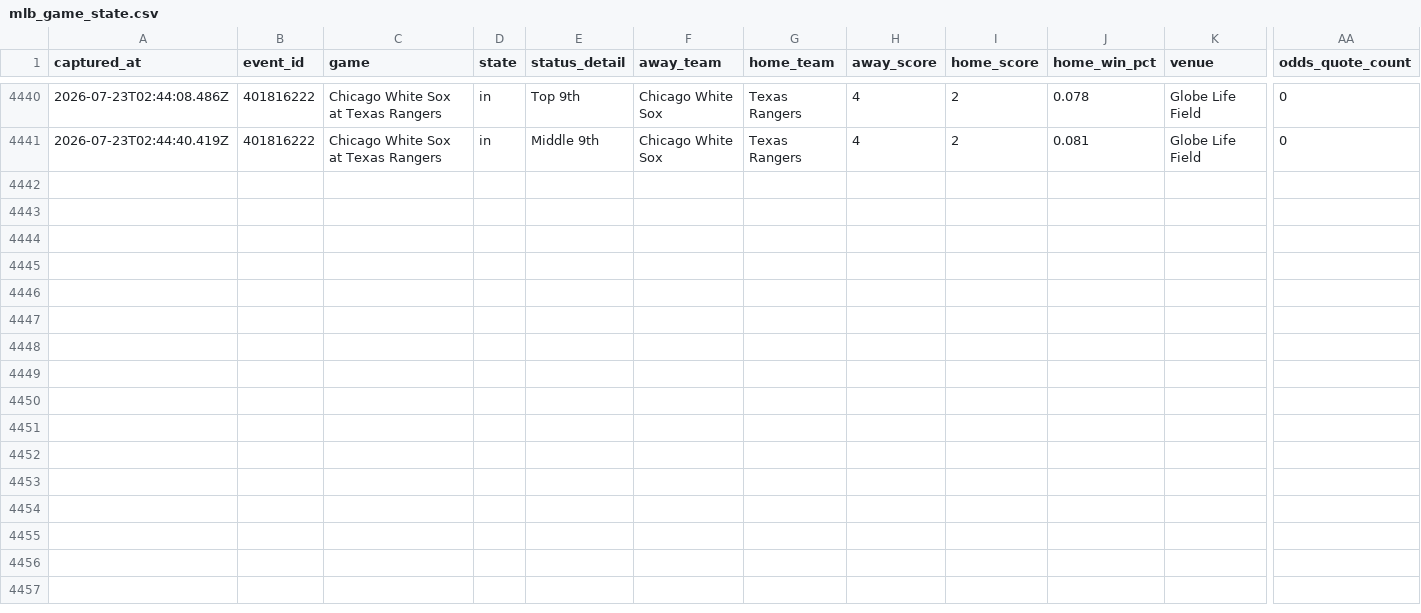
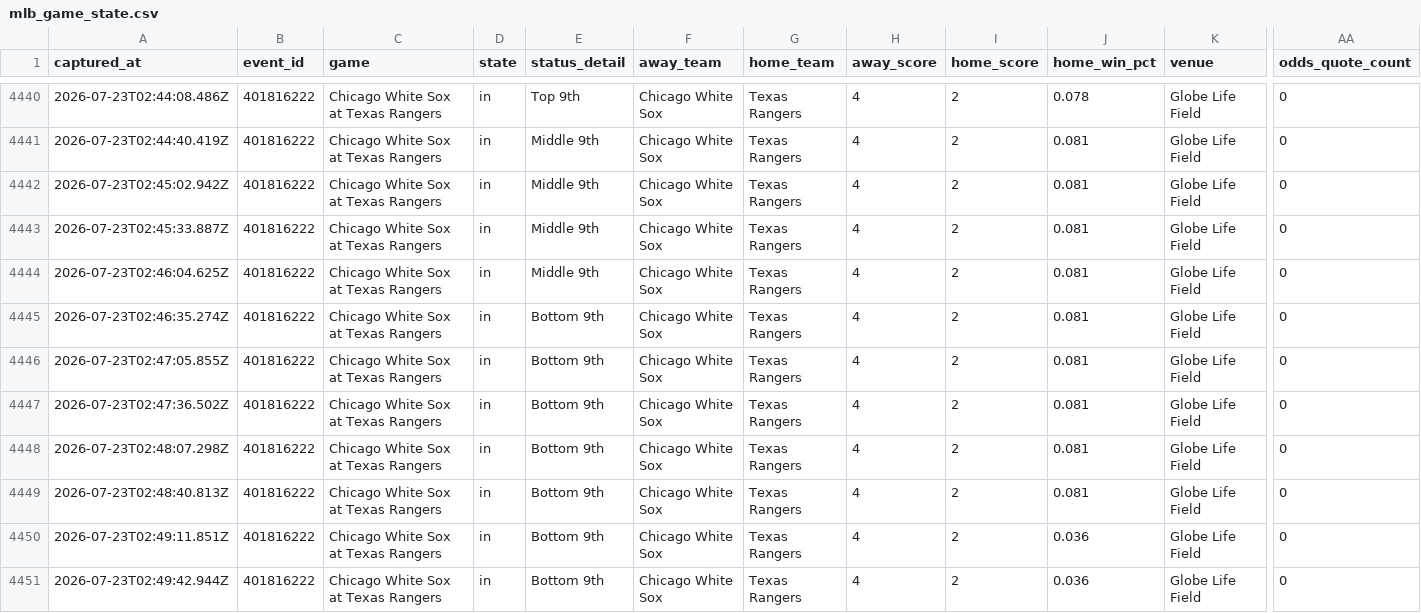
Before and after one commit to jriordan55/mlb_pbp_model, a CSV file: data/mlb_game_state.csv, drawn as a sheet; only a part is shown, gaps mark what is left out; rows hold the shown columns only; the diff names each change by its address in the sheet, - before the commit and + after, or states it on an @@ line.

Commit message:
chore: update MLB scraper data 2026-07-23T02:50Z

```diff
--- a/data/mlb_game_state.csv
+++ b/data/mlb_game_state.csv
+row 4442: 2026-07-23T02:45:02.942Z | 401816222 | Chicago White Sox at Texas Rangers | in | Middle 9th | Chicago White Sox | Texas Rangers | 4 | 2 | 0.081 | Globe Life Field | 0
+row 4443: 2026-07-23T02:45:33.887Z | 401816222 | Chicago White Sox at Texas Rangers | in | Middle 9th | Chicago White Sox | Texas Rangers | 4 | 2 | 0.081 | Globe Life Field | 0
+row 4444: 2026-07-23T02:46:04.625Z | 401816222 | Chicago White Sox at Texas Rangers | in | Middle 9th | Chicago White Sox | Texas Rangers | 4 | 2 | 0.081 | Globe Life Field | 0
+row 4445: 2026-07-23T02:46:35.274Z | 401816222 | Chicago White Sox at Texas Rangers | in | Bottom 9th | Chicago White Sox | Texas Rangers | 4 | 2 | 0.081 | Globe Life Field | 0
+row 4446: 2026-07-23T02:47:05.855Z | 401816222 | Chicago White Sox at Texas Rangers | in | Bottom 9th | Chicago White Sox | Texas Rangers | 4 | 2 | 0.081 | Globe Life Field | 0
+row 4447: 2026-07-23T02:47:36.502Z | 401816222 | Chicago White Sox at Texas Rangers | in | Bottom 9th | Chicago White Sox | Texas Rangers | 4 | 2 | 0.081 | Globe Life Field | 0
+row 4448: 2026-07-23T02:48:07.298Z | 401816222 | Chicago White Sox at Texas Rangers | in | Bottom 9th | Chicago White Sox | Texas Rangers | 4 | 2 | 0.081 | Globe Life Field | 0
+row 4449: 2026-07-23T02:48:40.813Z | 401816222 | Chicago White Sox at Texas Rangers | in | Bottom 9th | Chicago White Sox | Texas Rangers | 4 | 2 | 0.081 | Globe Life Field | 0
+row 4450: 2026-07-23T02:49:11.851Z | 401816222 | Chicago White Sox at Texas Rangers | in | Bottom 9th | Chicago White Sox | Texas Rangers | 4 | 2 | 0.036 | Globe Life Field | 0
+row 4451: 2026-07-23T02:49:42.944Z | 401816222 | Chicago White Sox at Texas Rangers | in | Bottom 9th | Chicago White Sox | Texas Rangers | 4 | 2 | 0.036 | Globe Life Field | 0
```
Also changed, not shown: 3 other files.
